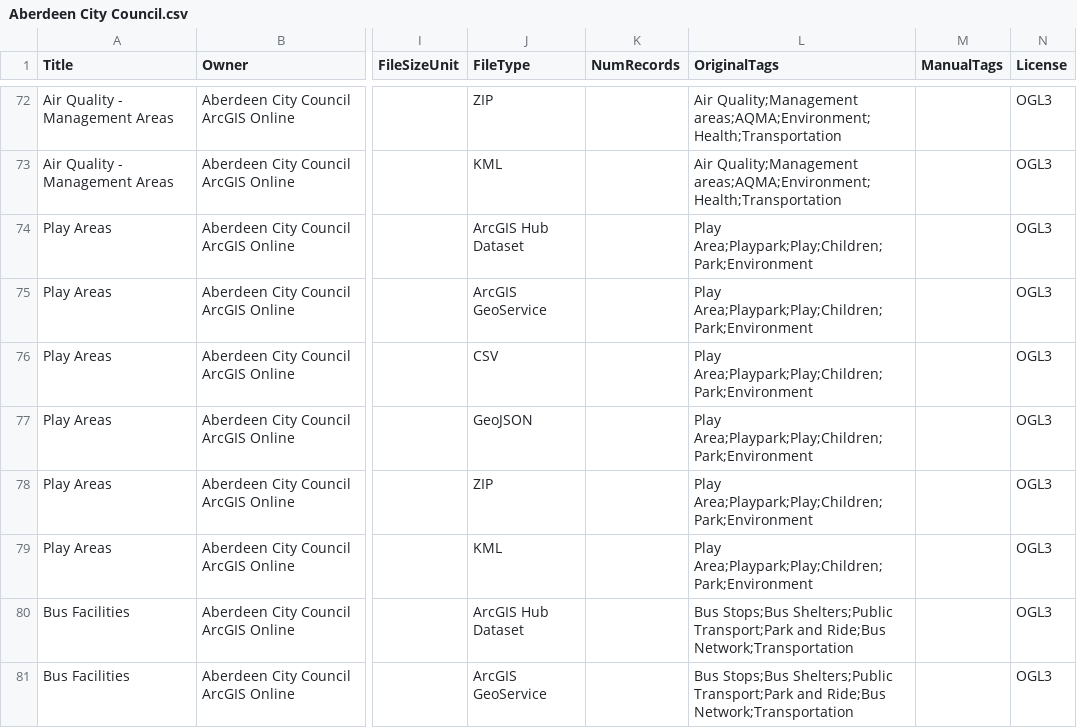
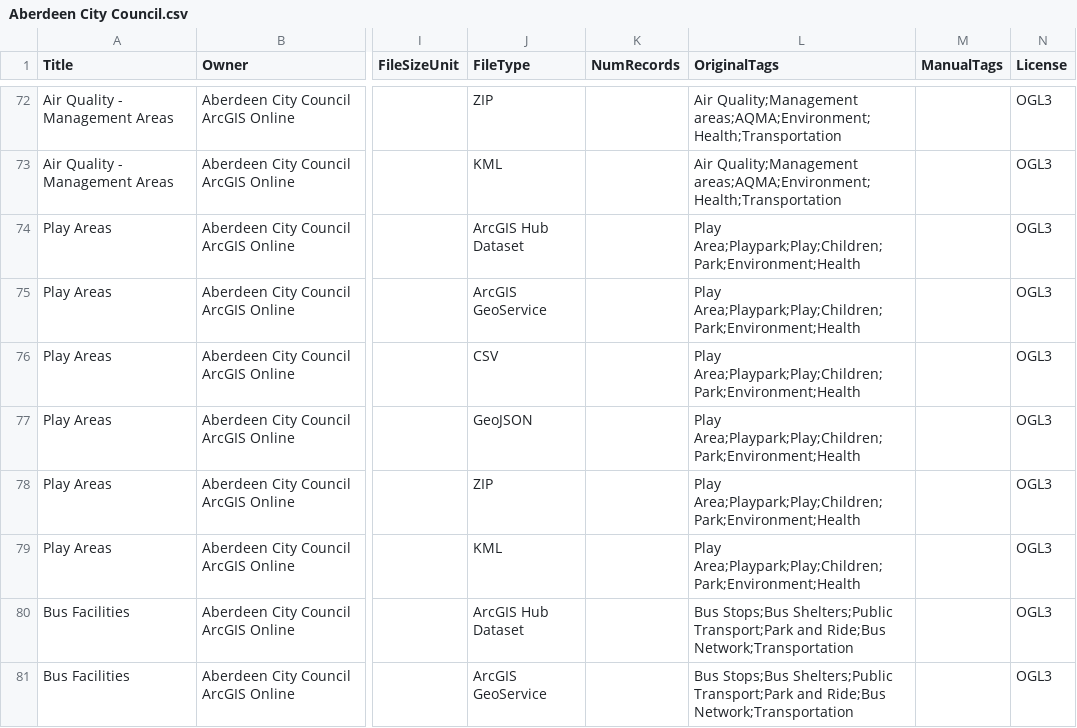
Before and after one commit to OpenDataScotland/the_od_bods, a CSV file: data/dcat/Aberdeen City Council.csv, drawn as a sheet; only a part is shown, gaps mark what is left out; the diff names each change by its address in the sheet, - before the commit and + after, or states it on an @@ line.

```diff
--- a/data/dcat/Aberdeen City Council.csv
+++ b/data/dcat/Aberdeen City Council.csv
-L74:L79 (OriginalTags): Play Area;Playpark;Play;Children;Park;Environment
+L74:L79 (OriginalTags): Play Area;Playpark;Play;Children;Park;Environment;Health
```
Also changed, not shown: data/USMART/Cycling Scotland.csv, data/USMART/Dumfries and Galloway Council.csv, 11 other files.
